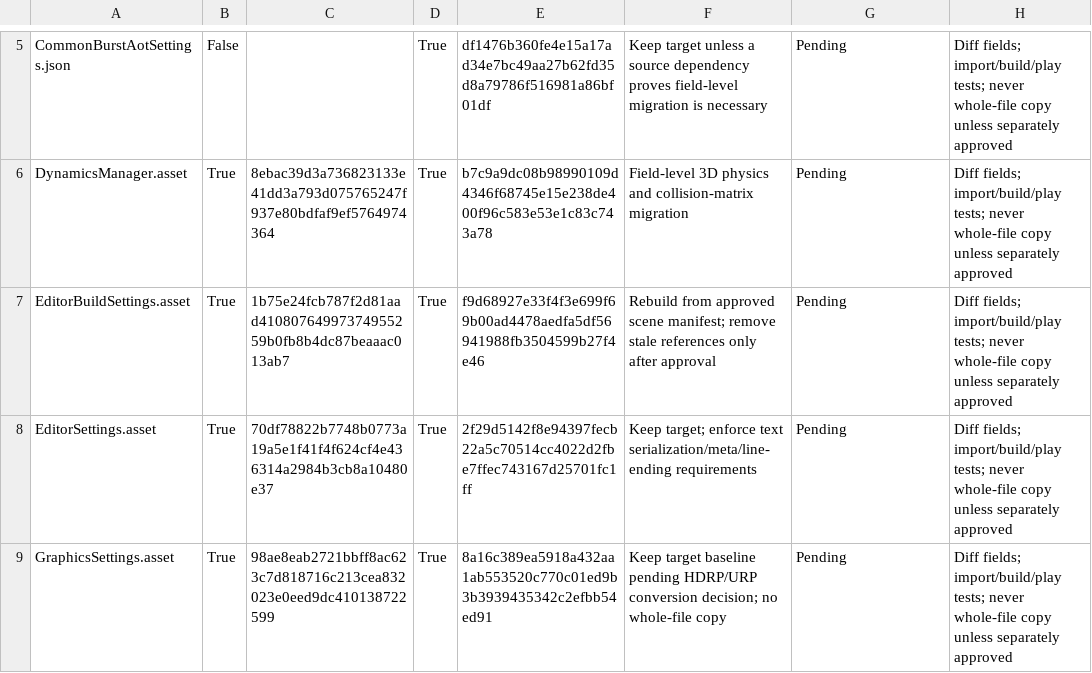
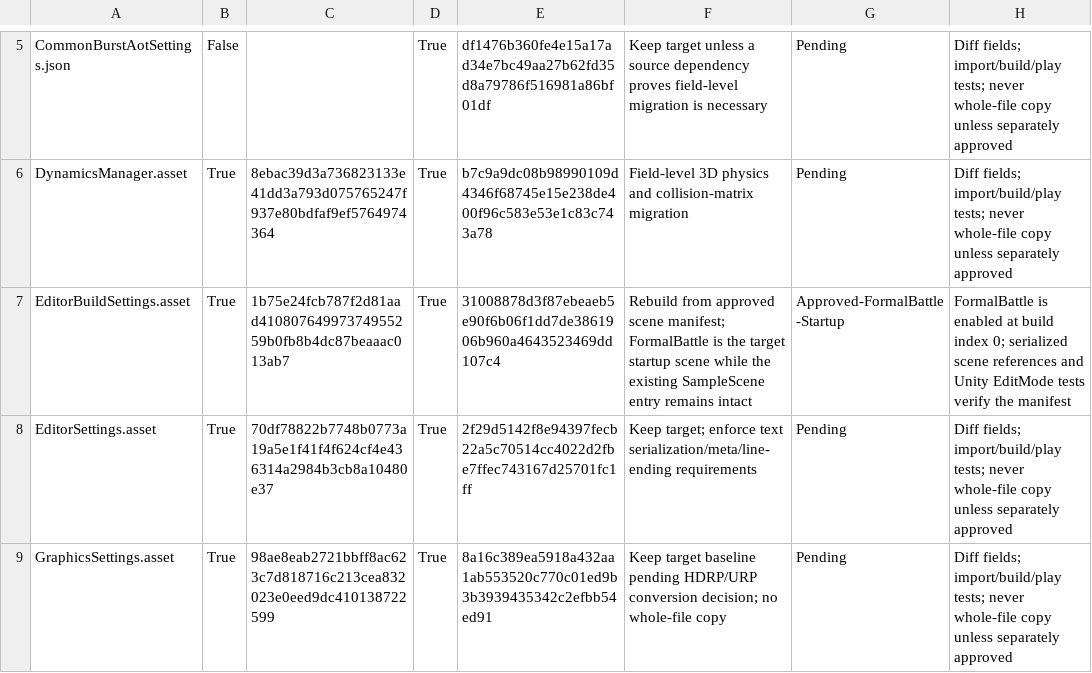
Before and after one commit to Arain520/Company-War-RE, a CSV file: Migration/Inventory/FirstBatch/ProjectSettingsMigrationMatrix.csv, drawn as a sheet; only a part is shown, gaps mark what is left out.

```diff
--- a/Migration/Inventory/FirstBatch/ProjectSettingsMigrationMatrix.csv
+++ b/Migration/Inventory/FirstBatch/ProjectSettingsMigrationMatrix.csv
@@ -6,3 +6,3 @@
 "DynamicsManager.asset","True","8ebac39d3a736823133e41dd3a793d075765247f937e80bdfaf9ef5764974364","True","b7c9a9dc08b98990109d4346f68745e15e238de400f96c583e53e1c83c743a78","Field-level 3D physics and collision-matrix migration","Pending","Diff fields; import/build/play tests; never whole-file copy unless separately approved"
-"EditorBuildSettings.asset","True","1b75e24fcb787f2d81aad41080764997374955259b0fb8b4dc87beaaac013ab7","True","f9d68927e33f4f3e699f69b00ad4478aedfa5df56941988fb3504599b27f4e46","Rebuild from approved scene manifest; remove stale references only after approval","Pending","Diff fields; import/build/play tests; never whole-file copy unless separately approved"
+"EditorBuildSettings.asset","True","1b75e24fcb787f2d81aad41080764997374955259b0fb8b4dc87beaaac013ab7","True","31008878d3f87ebeaeb5e90f6b06f1dd7de3861906b960a4643523469dd107c4","Rebuild from approved scene manifest; FormalBattle is the target startup scene while the existing SampleScene entry remains intact","Approved-FormalBattle-Startup","FormalBattle is enabled at build index 0; serialized scene references and Unity EditMode tests verify the manifest"
 "EditorSettings.asset","True","70df78822b7748b0773a19a5e1f41f4f624cf4e436314a2984b3cb8a10480e37","True","2f29d5142f8e94397fecb22a5c70514cc4022d2fbe7ffec743167d25701fc1ff","Keep target; enforce text serialization/meta/line-ending requirements","Pending","Diff fields; import/build/play tests; never whole-file copy unless separately approved"
```
Also changed, not shown: Migration/Specifications/LegacyBehaviorTraceability.csv, 11 other files.
